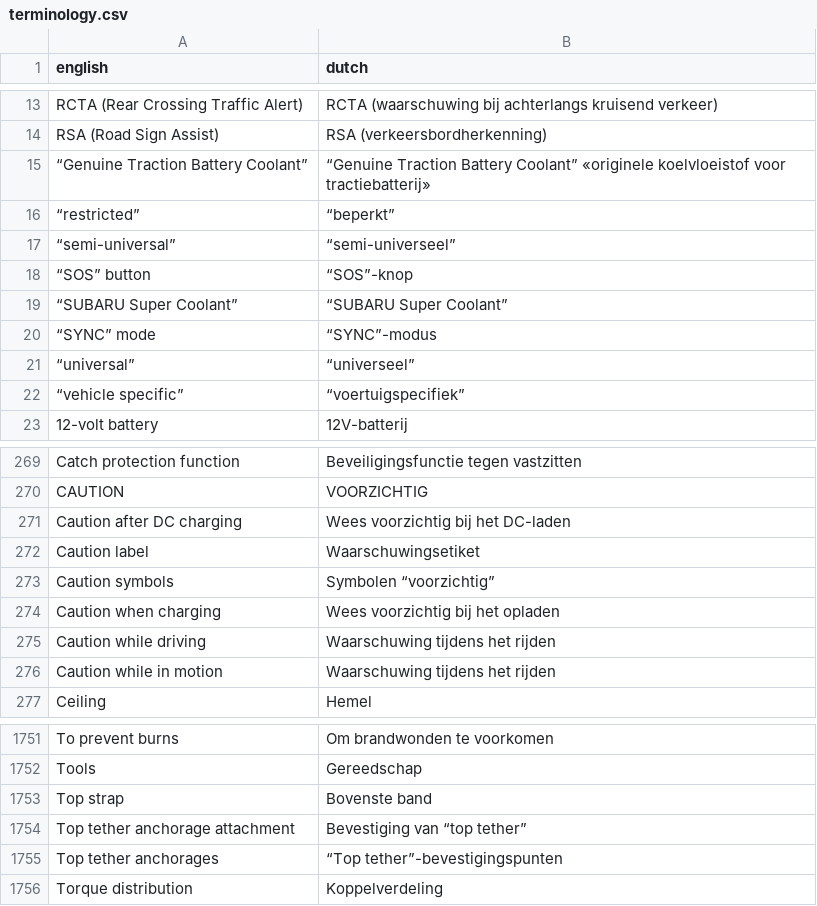
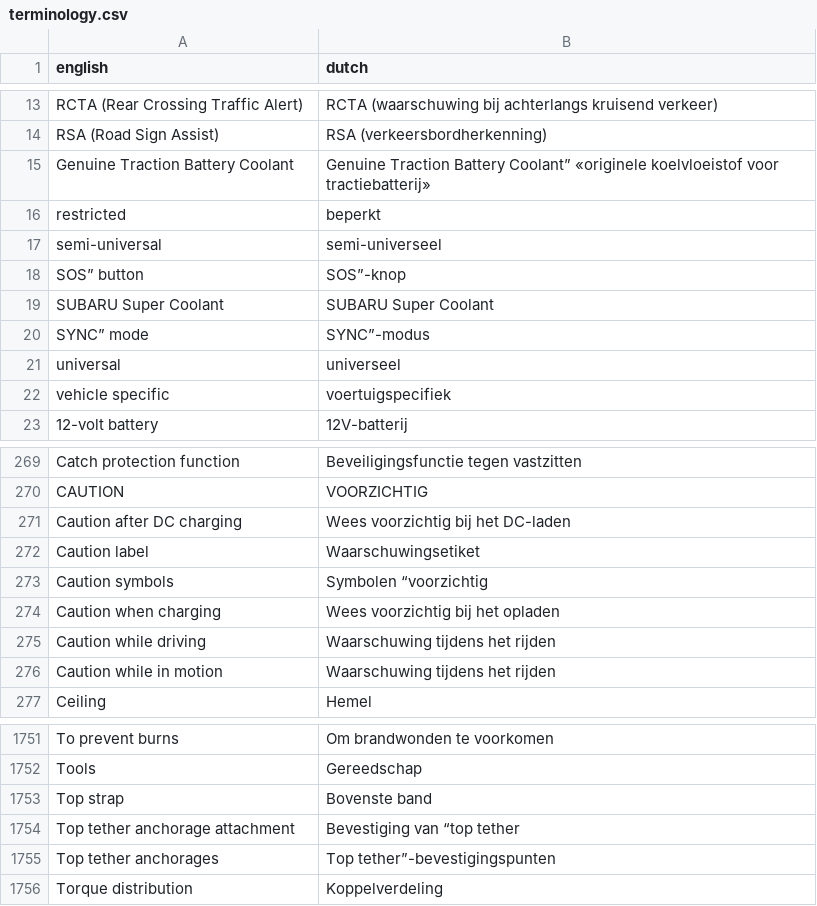
Before and after one commit to fdefoglio/Solterra, a CSV file: terminology.csv, drawn as a sheet; only a part is shown, gaps mark what is left out.

Commit message:
Update terminology.csv

```diff
--- a/terminology.csv
+++ b/terminology.csv
@@ -14,10 +14,10 @@
 "RSA (Road Sign Assist)","RSA (verkeersbordherkenning)"
-"“Genuine Traction Battery Coolant”","“Genuine Traction Battery Coolant” «originele koelvloeistof voor tractiebatterij»"
-"“restricted”","“beperkt”"
-"“semi-universal”","“semi-universeel”"
-"“SOS” button","“SOS”-knop"
-"“SUBARU Super Coolant”","“SUBARU Super Coolant”"
-"“SYNC” mode","“SYNC”-modus"
-"“universal”","“universeel”"
-"“vehicle specific”","“voertuigspecifiek”"
+"Genuine Traction Battery Coolant","Genuine Traction Battery Coolant” «originele koelvloeistof voor tractiebatterij»"
+"restricted","beperkt"
+"semi-universal","semi-universeel"
+"SOS” button","SOS”-knop"
+"SUBARU Super Coolant","SUBARU Super Coolant"
+"SYNC” mode","SYNC”-modus"
+"universal","universeel"
+"vehicle specific","voertuigspecifiek"
 "12-volt battery","12V-batterij"
@@ -272,3 +272,3 @@
 "Caution label","Waarschuwingsetiket"
-"Caution symbols","Symbolen “voorzichtig”"
+"Caution symbols","Symbolen “voorzichtig"
 "Caution when charging","Wees voorzichtig bij het opladen"
@@ -1753,4 +1753,4 @@
 "Top strap","Bovenste band"
-"Top tether anchorage attachment","Bevestiging van “top tether”"
-"Top tether anchorages","“Top tether”-bevestigingspunten"
+"Top tether anchorage attachment","Bevestiging van “top tether"
+"Top tether anchorages","Top tether”-bevestigingspunten"
 "Torque distribution","Koppelverdeling"
```
